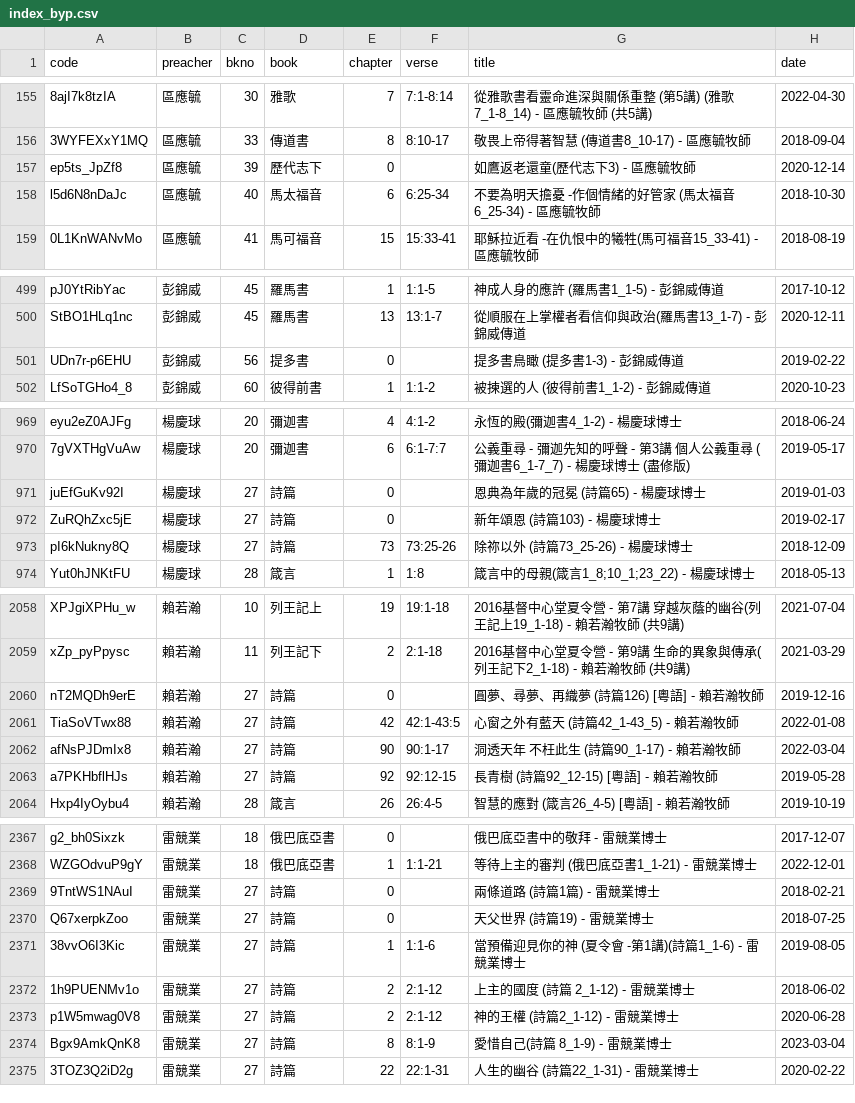
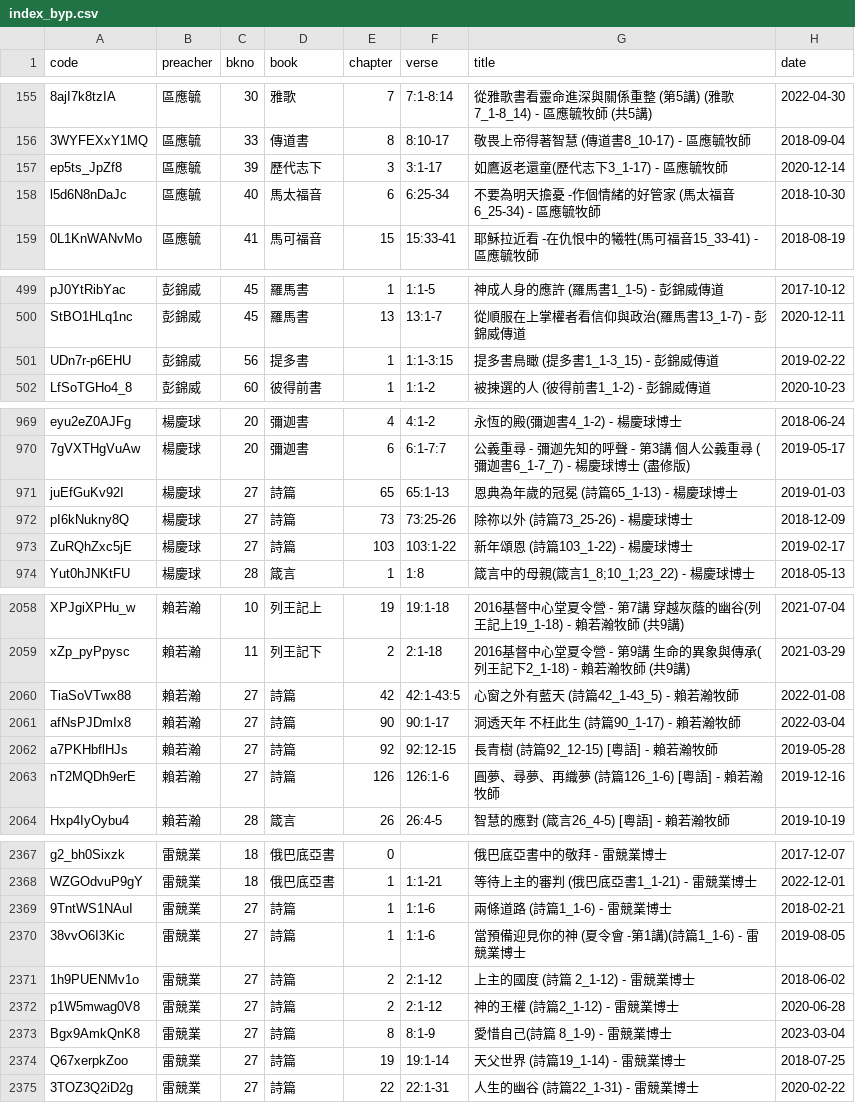
Before and after one commit to michaelchanwahyan/sermon-app, a CSV file: projects/JNG/index_byp.csv, drawn as a sheet; only a part is shown, gaps mark what is left out; removed rows and columns are numbered as before the commit, all else as after; the diff covers the shown part only; the diff names each change by its address in the sheet, - before the commit and + after, or states it on an @@ line.

Commit message:
[update] improve sermon title to compate scripture coverage

```diff
--- a/projects/JNG/index_byp.csv
+++ b/projects/JNG/index_byp.csv
-E157 (chapter): 0
+E157 (chapter): 3
-F157 (verse): (empty)
+F157 (verse): 3:1-17
-G157 (title): 如鷹返老還童(歷代志下3) - 區應毓牧師
+G157 (title): 如鷹返老還童(歷代志下3_1-17) - 區應毓牧師
-E501 (chapter): 0
+E501 (chapter): 1
-F501 (verse): (empty)
+F501 (verse): 1:1-3:15
-G501 (title): 提多書鳥瞰 (提多書1-3) - 彭錦威傳道
+G501 (title): 提多書鳥瞰 (提多書1_1-3_15) - 彭錦威傳道
-E971 (chapter): 0
+E971 (chapter): 65
-F971 (verse): (empty)
+F971 (verse): 65:1-13
-G971 (title): 恩典為年歲的冠冕 (詩篇65) - 楊慶球博士
+G971 (title): 恩典為年歲的冠冕 (詩篇65_1-13) - 楊慶球博士
-row 972: ZuRQhZxc5jE | 楊慶球 | 27 | 詩篇 | 0 |  | 新年頌恩 (詩篇103) - 楊慶球博士 | 2019-02-17
+row 973: ZuRQhZxc5jE | 楊慶球 | 27 | 詩篇 | 103 | 103:1-22 | 新年頌恩 (詩篇103_1-22) - 楊慶球博士 | 2019-02-17
-row 2060: nT2MQDh9erE | 賴若瀚 | 27 | 詩篇 | 0 |  | 圓夢、尋夢、再織夢 (詩篇126) [粵語] - 賴若瀚牧師 | 2019-12-16
+row 2063: nT2MQDh9erE | 賴若瀚 | 27 | 詩篇 | 126 | 126:1-6 | 圓夢、尋夢、再織夢 (詩篇126_1-6) [粵語] - 賴若瀚牧師 | 2019-12-16
-E2369 (chapter): 0
+E2369 (chapter): 1
-F2369 (verse): (empty)
+F2369 (verse): 1:1-6
-G2369 (title): 兩條道路 (詩篇1篇) - 雷競業博士
+G2369 (title): 兩條道路 (詩篇1_1-6) - 雷競業博士
-row 2370: Q67xerpkZoo | 雷競業 | 27 | 詩篇 | 0 |  | 天父世界 (詩篇19) - 雷競業博士 | 2018-07-25
+row 2374: Q67xerpkZoo | 雷競業 | 27 | 詩篇 | 19 | 19:1-14 | 天父世界 (詩篇19_1-14) - 雷競業博士 | 2018-07-25
```
Also changed, not shown: 6 edited cells elsewhere in this file, 4 other files.
